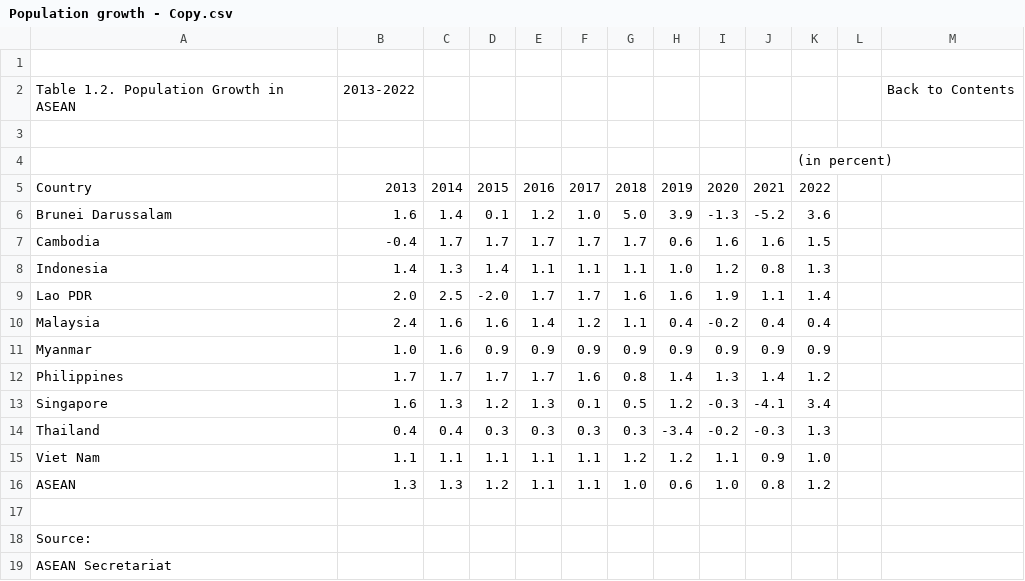
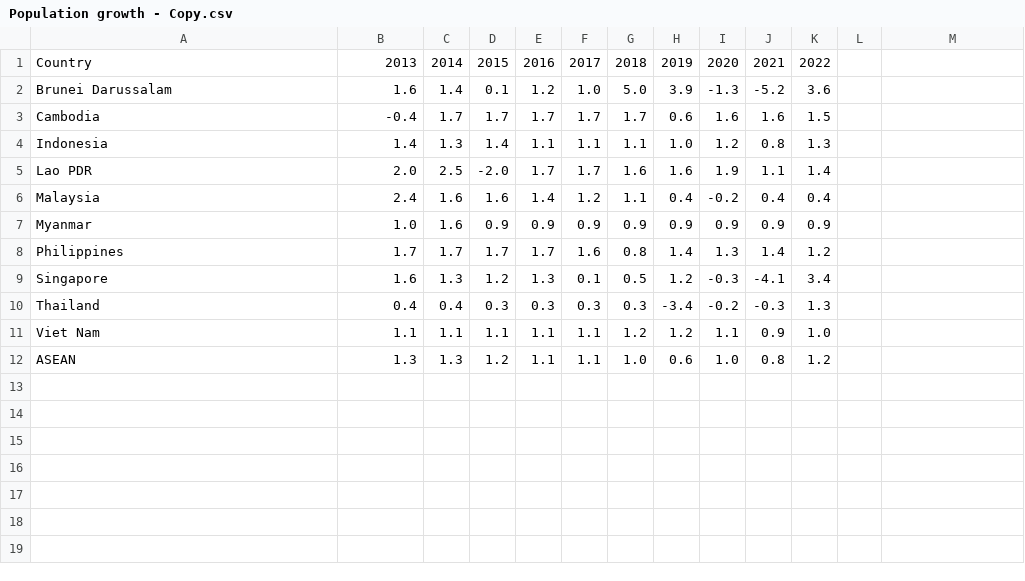
Before and after one commit to AnnAlexandar/SEA-Research, a CSV file: Population growth - Copy.csv, drawn as a sheet; the diff names each change by its address in the sheet, - before the commit and + after, or states it on an @@ line.

Commit message:
Update Population growth - Copy.csv

```diff
--- a/Population growth - Copy.csv
+++ b/Population growth - Copy.csv
-row 1: (empty)
-row 2: Table 1.2. Population Growth in ASEAN | 2013-2022 |  |  |  |  |  |  |  |  |  |  | Back to Contents
-row 3: (empty)
-row 4:  |  |  |  |  |  |  |  |  |  | (in percent)
-row 17: (empty)
-row 18: Source:
-row 19: ASEAN Secretariat
```
